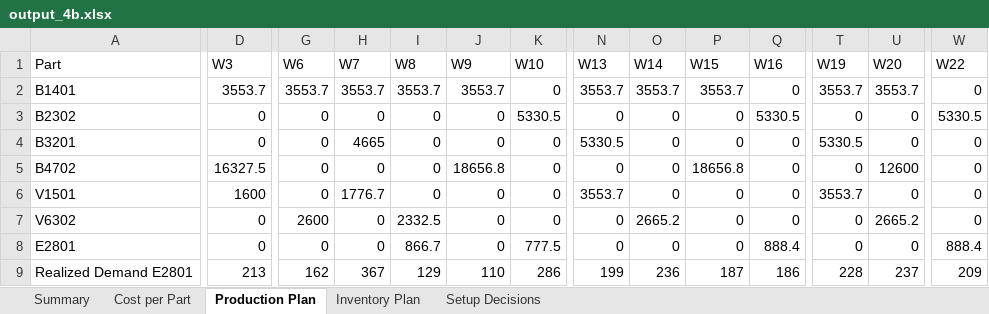
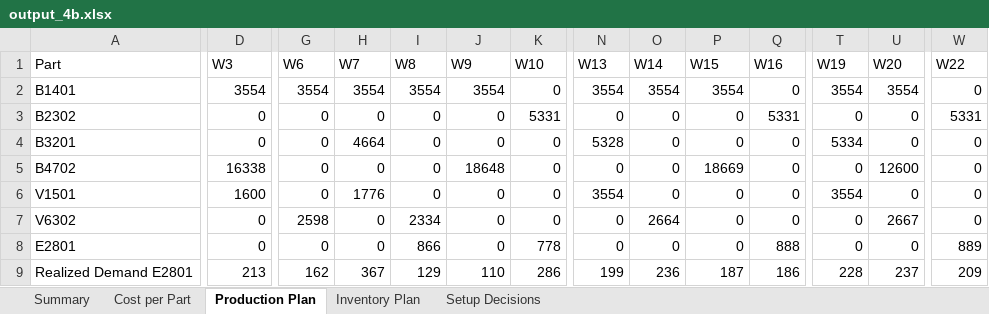
Before and after one commit to Mathisse0202/Advanced-PM, an Excel workbook: output_4b.xlsx, sheet Production Plan, drawn as a sheet; only a part is shown, gaps mark what is left out; values as stored, in another font and other column widths than the file's, no borders; the diff covers the shown part only; the diff names each change by its address in the sheet, - before the commit and + after, or states it on an @@ line.

```diff
--- a/output_4b.xlsx (sheet Production Plan)
+++ b/output_4b.xlsx (sheet Production Plan)
-D2 (W3): 3553.7
+D2 (W3): 3554
-G2 (W6): 3553.7
+G2 (W6): 3554
-H2 (W7): 3553.7
+H2 (W7): 3554
-I2 (W8): 3553.7
+I2 (W8): 3554
-J2 (W9): 3553.7
+J2 (W9): 3554
-N2 (W13): 3553.7
+N2 (W13): 3554
-O2 (W14): 3553.7
+O2 (W14): 3554
-P2 (W15): 3553.7
+P2 (W15): 3554
-T2 (W19): 3553.7
+T2 (W19): 3554
-U2 (W20): 3553.7
+U2 (W20): 3554
-K3 (W10): 5330.5
+K3 (W10): 5331
-Q3 (W16): 5330.5
+Q3 (W16): 5331
-W3 (W22): 5330.5
+W3 (W22): 5331
-H4 (W7): 4665
+H4 (W7): 4664
-N4 (W13): 5330.5
+N4 (W13): 5328
-T4 (W19): 5330.5
+T4 (W19): 5334
-D5 (W3): 16327.5
+D5 (W3): 16338
-J5 (W9): 18656.8
+J5 (W9): 18648
-P5 (W15): 18656.8
+P5 (W15): 18669
-H6 (W7): 1776.7
+H6 (W7): 1776
-N6 (W13): 3553.7
+N6 (W13): 3554
-T6 (W19): 3553.7
+T6 (W19): 3554
-G7 (W6): 2600
+G7 (W6): 2598
-I7 (W8): 2332.5
+I7 (W8): 2334
-O7 (W14): 2665.2
+O7 (W14): 2664
-U7 (W20): 2665.2
+U7 (W20): 2667
-I8 (W8): 866.7
+I8 (W8): 866
-K8 (W10): 777.5
+K8 (W10): 778
-Q8 (W16): 888.4
+Q8 (W16): 888
-W8 (W22): 888.4
+W8 (W22): 889
```
Also changed, not shown: 8 edited cells elsewhere in this sheet, sheet Inventory Plan, sheet Cost per Part, sheet Summary, output_2a.xlsx, output_3b.xlsx, 5 other files.
